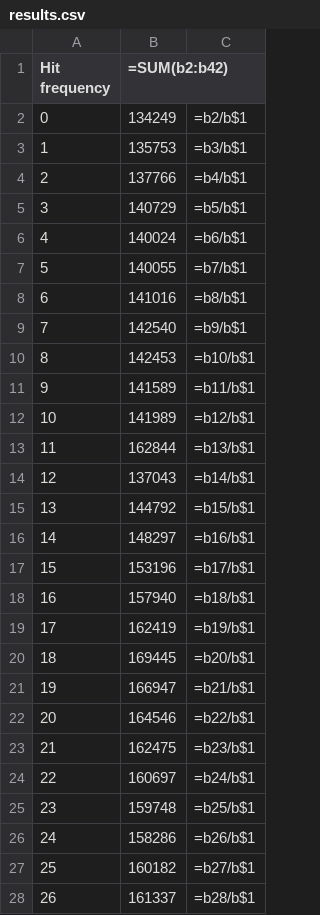
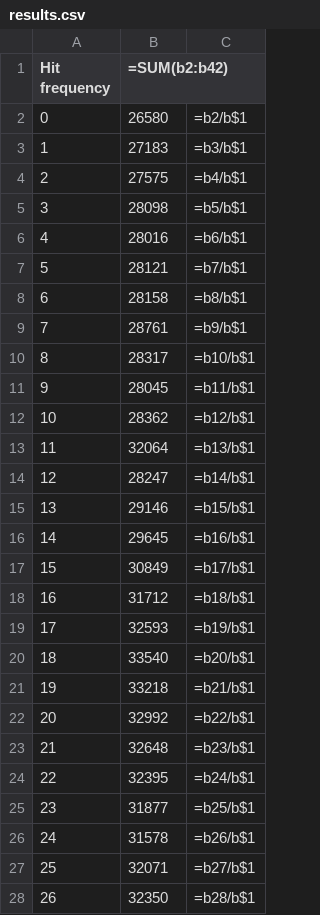
Before and after one commit to ahmetbaglan/Monopoly, a CSV file: results.csv, drawn as a sheet; only a part is shown; the diff covers the shown part only.

Commit message:
Simulation results
10,000 simulations
100 rounds/game
1 player
No cards, real estate, etc.

```diff
--- a/results.csv
+++ b/results.csv
@@ -1,28 +1,28 @@
 Hit frequency;"=SUM(b2:b42)";
-0;134249;"=b2/b$1"
-1;135753;"=b3/b$1"
-2;137766;"=b4/b$1"
-3;140729;"=b5/b$1"
-4;140024;"=b6/b$1"
-5;140055;"=b7/b$1"
-6;141016;"=b8/b$1"
-7;142540;"=b9/b$1"
-8;142453;"=b10/b$1"
-9;141589;"=b11/b$1"
-10;141989;"=b12/b$1"
-11;162844;"=b13/b$1"
-12;137043;"=b14/b$1"
-13;144792;"=b15/b$1"
-14;148297;"=b16/b$1"
-15;153196;"=b17/b$1"
-16;157940;"=b18/b$1"
-17;162419;"=b19/b$1"
-18;169445;"=b20/b$1"
-19;166947;"=b21/b$1"
-20;164546;"=b22/b$1"
-21;162475;"=b23/b$1"
-22;160697;"=b24/b$1"
-23;159748;"=b25/b$1"
-24;158286;"=b26/b$1"
-25;160182;"=b27/b$1"
-26;161337;"=b28/b$1"
+0;26580;"=b2/b$1"
+1;27183;"=b3/b$1"
+2;27575;"=b4/b$1"
+3;28098;"=b5/b$1"
+4;28016;"=b6/b$1"
+5;28121;"=b7/b$1"
+6;28158;"=b8/b$1"
+7;28761;"=b9/b$1"
+8;28317;"=b10/b$1"
+9;28045;"=b11/b$1"
+10;28362;"=b12/b$1"
+11;32064;"=b13/b$1"
+12;28247;"=b14/b$1"
+13;29146;"=b15/b$1"
+14;29645;"=b16/b$1"
+15;30849;"=b17/b$1"
+16;31712;"=b18/b$1"
+17;32593;"=b19/b$1"
+18;33540;"=b20/b$1"
+19;33218;"=b21/b$1"
+20;32992;"=b22/b$1"
+21;32648;"=b23/b$1"
+22;32395;"=b24/b$1"
+23;31877;"=b25/b$1"
+24;31578;"=b26/b$1"
+25;32071;"=b27/b$1"
+26;32350;"=b28/b$1"
```
Also changed, not shown: 13 edited cells elsewhere in this file.
